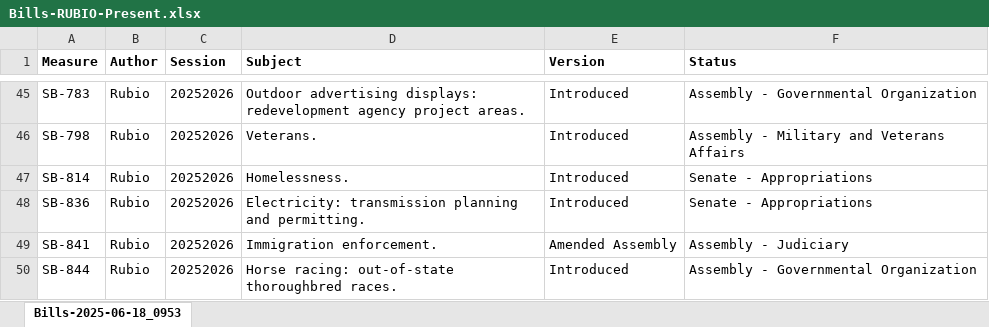
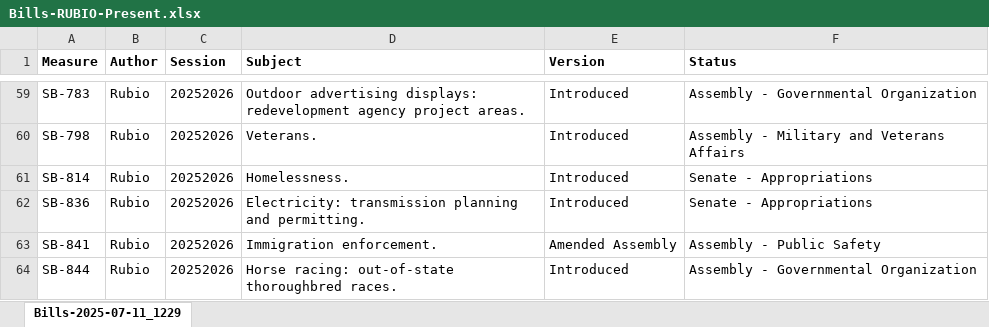
Before and after one commit to brianrwheatley/rubio-bills, an Excel workbook: data/Bills-RUBIO-Present.xlsx, sheet Bills-2025-07-11_1229, drawn as a sheet; only a part is shown, gaps mark what is left out; values as stored, in another font and other column widths than the file's, no borders; addresses are those after the commit; the diff covers the shown part only; the diff names each change by its address in the sheet, - before the commit and + after, or states it on an @@ line.

```diff
--- a/data/Bills-RUBIO-Present.xlsx (sheet Bills-2025-07-11_1229)
+++ b/data/Bills-RUBIO-Present.xlsx (sheet Bills-2025-07-11_1229)
-sheet tab: Bills-2025-06-18_0953
+sheet tab: Bills-2025-07-11_1229
-F63 (Status): Assembly - Judiciary
+F63 (Status): Assembly - Public Safety
```
Also changed, not shown: 15 added rows, 1 removed row and 32 edited cells elsewhere in this sheet.
